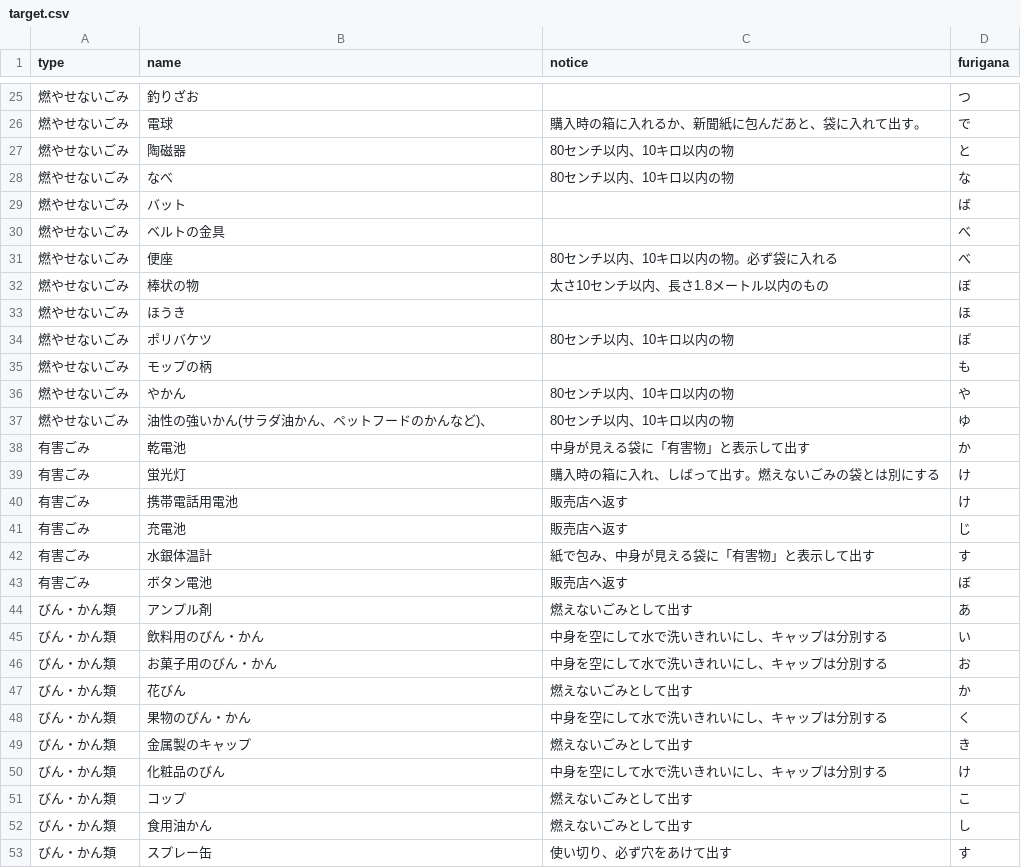
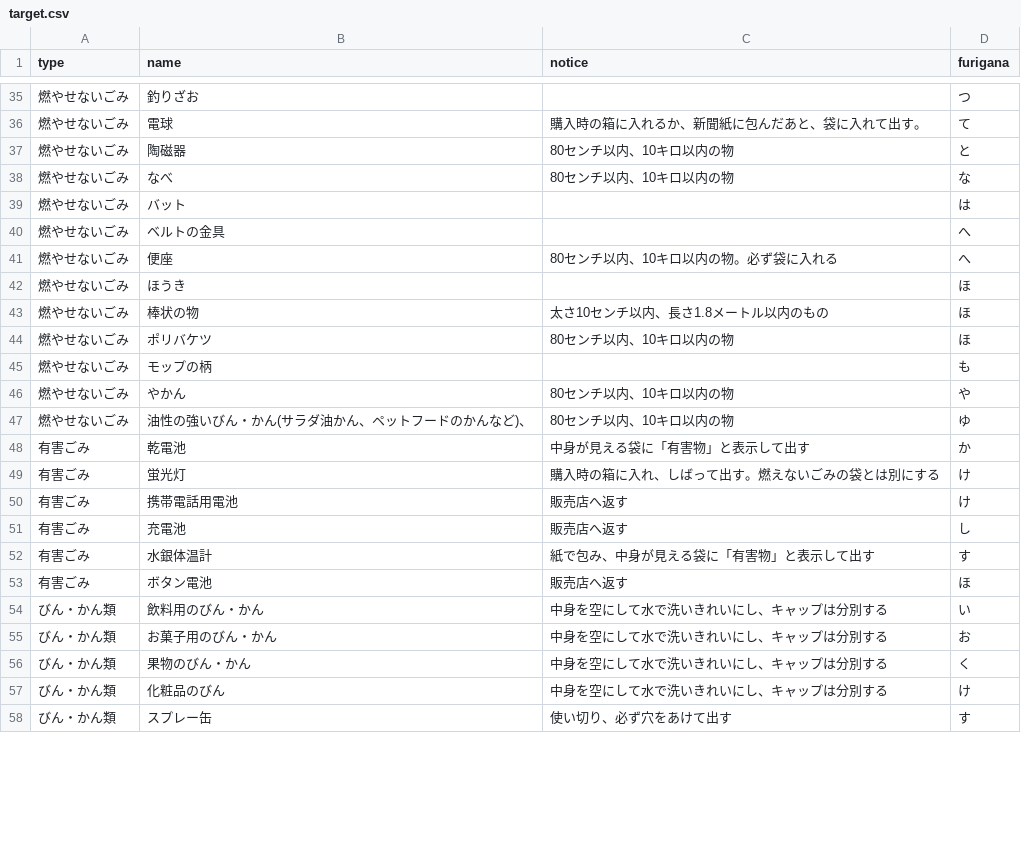
Before and after one commit to jikipon/5374, a CSV file: data/target.csv, drawn as a sheet; only a part is shown, gaps mark what is left out; the diff covers the shown part only.

```diff
--- a/data/target.csv
+++ b/data/target.csv
@@ -25,14 +35,14 @@ type,name,notice,furigana
 燃やせないごみ,釣りざお,,つ
-燃やせないごみ,電球,購入時の箱に入れるか、新聞紙に包んだあと、袋に入れて出す。,で
+燃やせないごみ,電球,購入時の箱に入れるか、新聞紙に包んだあと、袋に入れて出す。,て
 燃やせないごみ,陶磁器,80センチ以内、10キロ以内の物,と
 燃やせないごみ,なべ,80センチ以内、10キロ以内の物,な
-燃やせないごみ,バット,,ば
-燃やせないごみ,ベルトの金具,,べ
-燃やせないごみ,便座,80センチ以内、10キロ以内の物。必ず袋に入れる,べ
-燃やせないごみ,棒状の物,太さ10センチ以内、長さ1.8メートル以内のもの,ぼ
+燃やせないごみ,バット,,は
+燃やせないごみ,ベルトの金具,,へ
+燃やせないごみ,便座,80センチ以内、10キロ以内の物。必ず袋に入れる,へ
 燃やせないごみ,ほうき,,ほ
-燃やせないごみ,ポリバケツ,80センチ以内、10キロ以内の物,ぽ
+燃やせないごみ,棒状の物,太さ10センチ以内、長さ1.8メートル以内のもの,ほ
+燃やせないごみ,ポリバケツ,80センチ以内、10キロ以内の物,ほ
 燃やせないごみ,モップの柄,,も
 燃やせないごみ,やかん,80センチ以内、10キロ以内の物,や
-燃やせないごみ,油性の強いかん(サラダ油かん、ペットフードのかんなど)、,80センチ以内、10キロ以内の物,ゆ
+燃やせないごみ,油性の強いびん・かん(サラダ油かん、ペットフードのかんなど)、,80センチ以内、10キロ以内の物,ゆ
 有害ごみ,乾電池,中身が見える袋に「有害物」と表示して出す,か
@@ -40,14 +50,9 @@ type,name,notice,furigana
 有害ごみ,携帯電話用電池,販売店へ返す,け
-有害ごみ,充電池,販売店へ返す,じ
+有害ごみ,充電池,販売店へ返す,し
 有害ごみ,水銀体温計,紙で包み、中身が見える袋に「有害物」と表示して出す,す
-有害ごみ,ボタン電池,販売店へ返す,ぼ
-びん・かん類,アンプル剤,燃えないごみとして出す,あ
+有害ごみ,ボタン電池,販売店へ返す,ほ
 びん・かん類,飲料用のびん・かん,中身を空にして水で洗いきれいにし、キャップは分別する,い
 びん・かん類,お菓子用のびん・かん,中身を空にして水で洗いきれいにし、キャップは分別する,お
-びん・かん類,花びん,燃えないごみとして出す,か
 びん・かん類,果物のびん・かん,中身を空にして水で洗いきれいにし、キャップは分別する,く
-びん・かん類,金属製のキャップ,燃えないごみとして出す,き
 びん・かん類,化粧品のびん,中身を空にして水で洗いきれいにし、キャップは分別する,け
-びん・かん類,コップ,燃えないごみとして出す,こ
-びん・かん類,食用油かん,燃えないごみとして出す,し
 びん・かん類,スプレー缶,使い切り、必ず穴をあけて出す,す
```
Also changed, not shown: 12 added rows, 10 removed rows, 2 moved rows and 15 edited cells elsewhere in this file.
